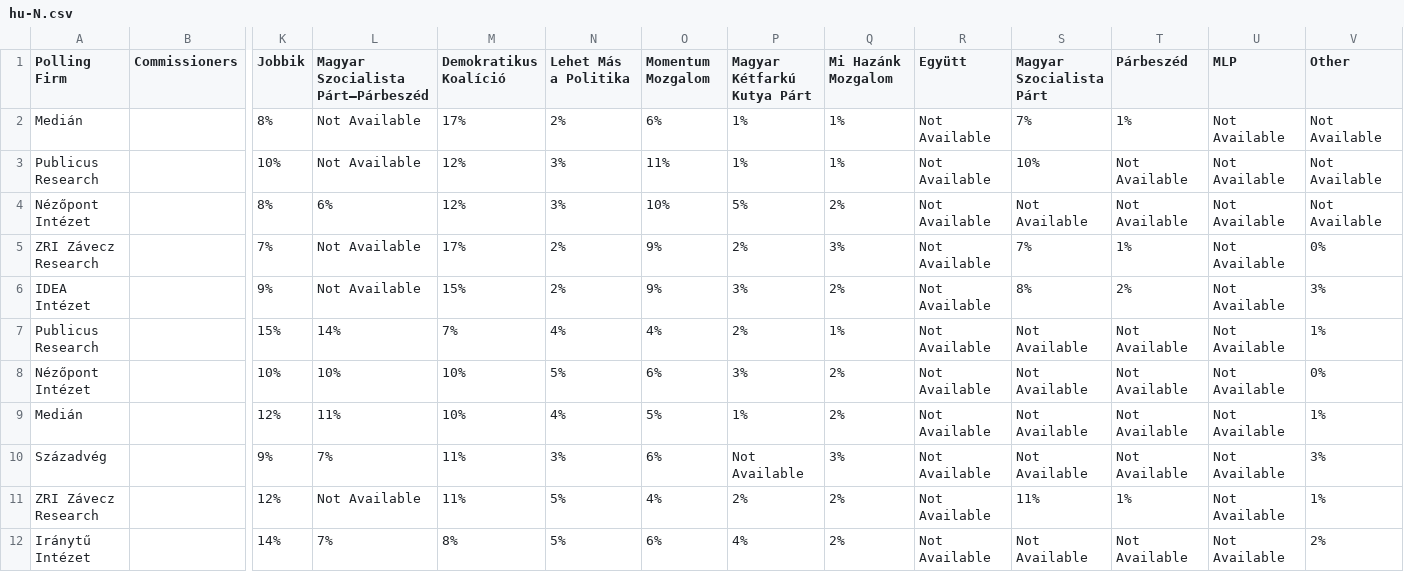
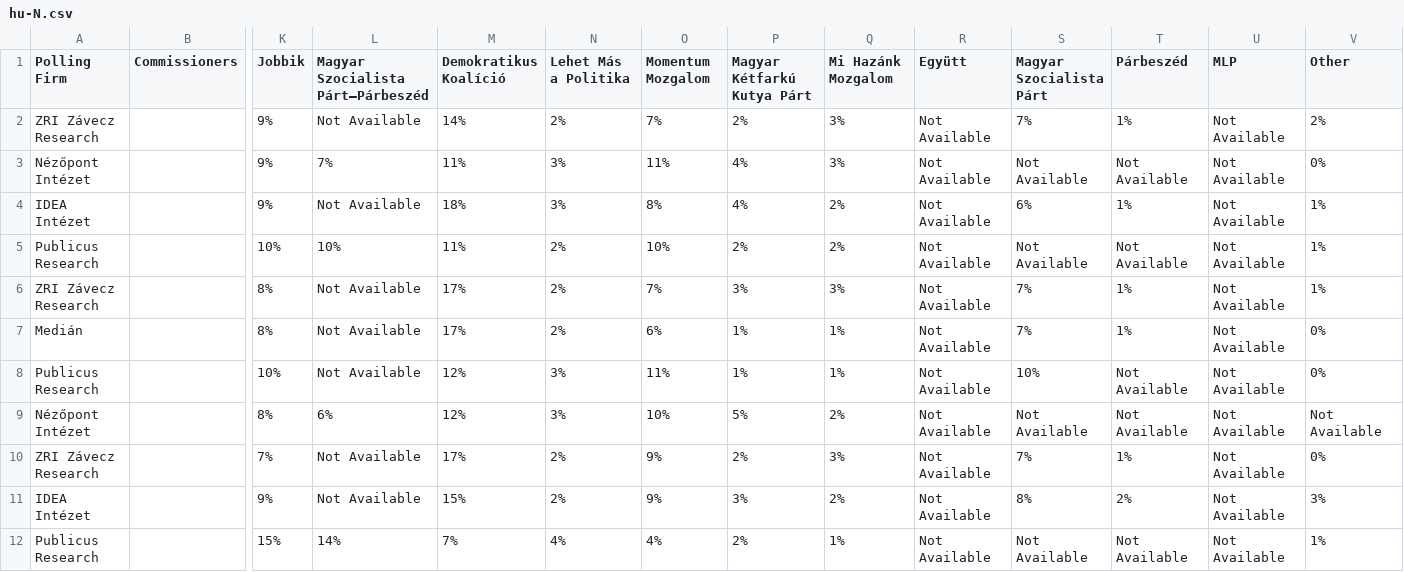
Before and after one commit to filipvanlaenen/eopaod, a CSV file: docs/hu-N.csv, drawn as a sheet; only a part is shown, gaps mark what is left out; the shorter side is filled out with more unchanged rows; addresses are those after the commit; rows hold the shown columns only; the diff names each change by its address in the sheet, - before the commit and + after, or states it on an @@ line.

```diff
--- a/docs/hu-N.csv
+++ b/docs/hu-N.csv
+row 2: ZRI Závecz Research |  | 9% | Not Available | 14% | 2% | 7% | 2% | 3% | Not Available | 7% | 1% | Not Available | 2%
+row 3: Nézőpont Intézet |  | 9% | 7% | 11% | 3% | 11% | 4% | 3% | Not Available | Not Available | Not Available | Not Available | 0%
+row 4: IDEA Intézet |  | 9% | Not Available | 18% | 3% | 8% | 4% | 2% | Not Available | 6% | 1% | Not Available | 1%
+row 5: Publicus Research |  | 10% | 10% | 11% | 2% | 10% | 2% | 2% | Not Available | Not Available | Not Available | Not Available | 1%
+row 6: ZRI Závecz Research |  | 8% | Not Available | 17% | 2% | 7% | 3% | 3% | Not Available | 7% | 1% | Not Available | 1%
-V7:V8 (Other): Not Available
+V7:V8 (Other): 0%
```
Also changed, not shown: docs/hr-N.csv, docs/hr.csv, 3 other files.
